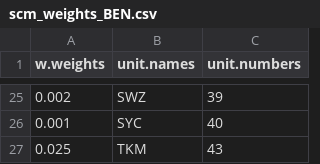
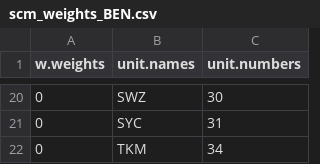
Before and after one commit to emschuck/macro3_project, a CSV file: output/tables/scm_weights_BEN.csv, drawn as a sheet; only a part is shown, gaps mark what is left out; the diff covers the shown part only.

```diff
--- a/output/tables/scm_weights_BEN.csv
+++ b/output/tables/scm_weights_BEN.csv
@@ -25,3 +20,3 @@
-0.002,"SWZ",39
-0.001,"SYC",40
-0.025,"TKM",43
+0,"SWZ",30
+0,"SYC",31
+0,"TKM",34
```
Also changed, not shown: 5 removed rows and 33 edited cells elsewhere in this file, output/tables/scm_placebo_conclusions_all.csv, output/tables/scm_placebo_summaries_all.csv, 56 other files.
